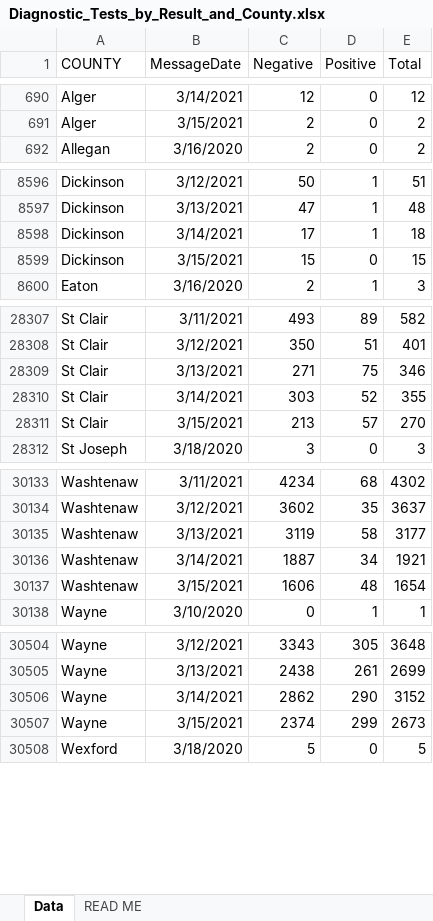
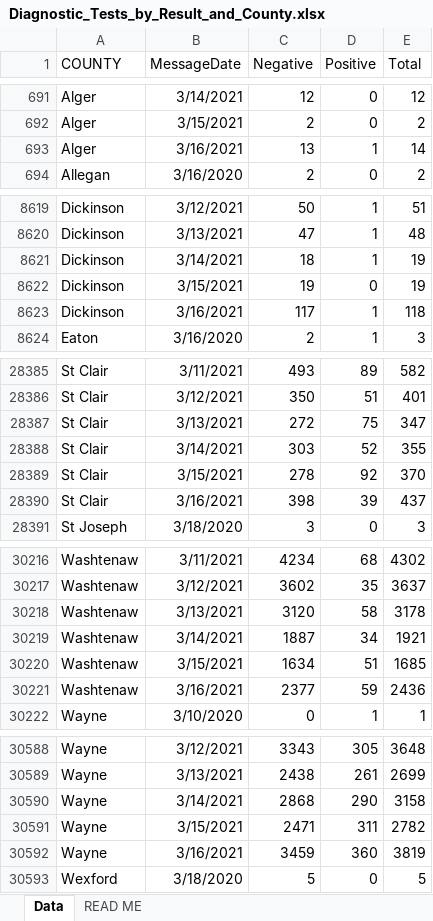
Before and after one commit to damaneice/covid-19, an Excel workbook: src/data/Diagnostic_Tests_by_Result_and_County.xlsx, sheet Data, drawn as a sheet; only a part is shown, gaps mark what is left out; values as stored, in another font and other column widths than the file's, no borders; addresses are those after the commit; the diff covers the shown part only; the diff names each change by its address in the sheet, - before the commit and + after, or states it on an @@ line.

Commit message:
Update Covid case data 202103180426

```diff
--- a/src/data/Diagnostic_Tests_by_Result_and_County.xlsx (sheet Data)
+++ b/src/data/Diagnostic_Tests_by_Result_and_County.xlsx (sheet Data)
+row 693: Alger | 3/16/2021 | 13 | 1 | 14
-C8621 (Negative): 17
+C8621 (Negative): 18
-E8621 (Total): 18
+E8621 (Total): 19
-C8622 (Negative): 15
+C8622 (Negative): 19
-E8622 (Total): 15
+E8622 (Total): 19
+row 8623: Dickinson | 3/16/2021 | 117 | 1 | 118
-C28387 (Negative): 271
+C28387 (Negative): 272
-E28387 (Total): 346
+E28387 (Total): 347
-C28389 (Negative): 213
+C28389 (Negative): 278
-D28389 (Positive): 57
+D28389 (Positive): 92
-E28389 (Total): 270
+E28389 (Total): 370
+row 28390: St Clair | 3/16/2021 | 398 | 39 | 437
-C30218 (Negative): 3119
+C30218 (Negative): 3120
-E30218 (Total): 3177
+E30218 (Total): 3178
-C30220 (Negative): 1606
+C30220 (Negative): 1634
-D30220 (Positive): 48
+D30220 (Positive): 51
-E30220 (Total): 1654
+E30220 (Total): 1685
+row 30221: Washtenaw | 3/16/2021 | 2377 | 59 | 2436
-C30590 (Negative): 2862
+C30590 (Negative): 2868
-E30590 (Total): 3152
+E30590 (Total): 3158
-C30591 (Negative): 2374
+C30591 (Negative): 2471
-D30591 (Positive): 299
+D30591 (Positive): 311
-E30591 (Total): 2673
+E30591 (Total): 2782
+row 30592: Wayne | 3/16/2021 | 3459 | 360 | 3819
```
Also changed, not shown: 81 added rows and 178 edited cells elsewhere in this sheet.
